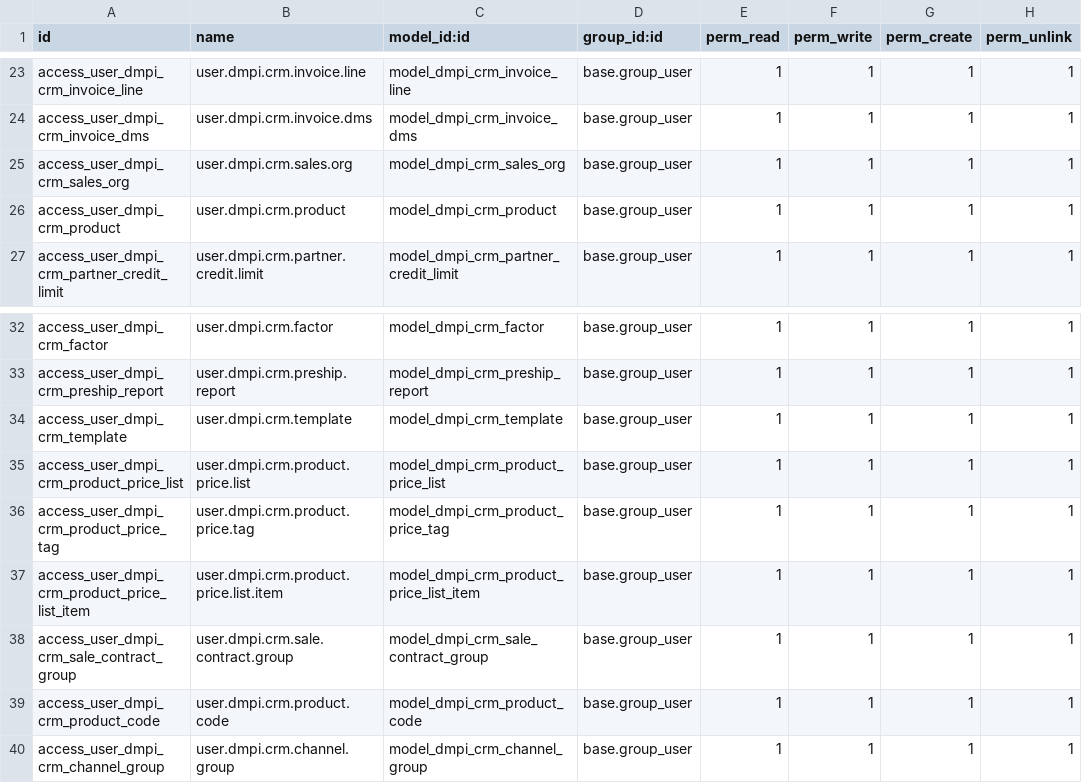
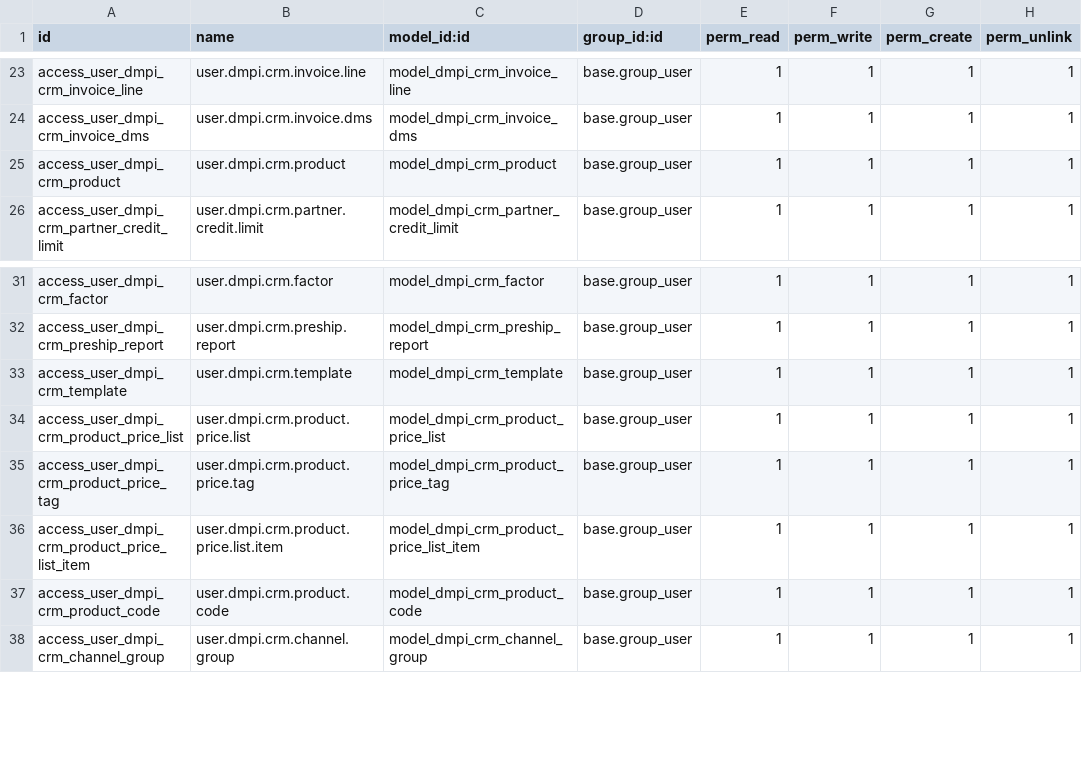
Before and after one commit to toolkt/dmpi_fresh, a CSV file: dmpi_crm/security/ir.model.access.csv, drawn as a sheet; only a part is shown, gaps mark what is left out.

```diff
--- a/dmpi_crm/security/ir.model.access.csv
+++ b/dmpi_crm/security/ir.model.access.csv
@@ -24,3 +24,2 @@ access_user_dmpi_crm_invoice_line,user.dmpi.crm.invoice.line,model_dmpi_crm_invo
 access_user_dmpi_crm_invoice_dms,user.dmpi.crm.invoice.dms,model_dmpi_crm_invoice_dms,base.group_user,1,1,1,1
-access_user_dmpi_crm_sales_org,user.dmpi.crm.sales.org,model_dmpi_crm_sales_org,base.group_user,1,1,1,1
 access_user_dmpi_crm_product,user.dmpi.crm.product,model_dmpi_crm_product,base.group_user,1,1,1,1
@@ -37,3 +36,2 @@ access_user_dmpi_crm_product_price_tag,user.dmpi.crm.product.price.tag,model_dmp
 access_user_dmpi_crm_product_price_list_item,user.dmpi.crm.product.price.list.item,model_dmpi_crm_product_price_list_item,base.group_user,1,1,1,1
-access_user_dmpi_crm_sale_contract_group,user.dmpi.crm.sale.contract.group,model_dmpi_crm_sale_contract_group,base.group_user,1,1,1,1
 access_user_dmpi_crm_product_code,user.dmpi.crm.product.code,model_dmpi_crm_product_code,base.group_user,1,1,1,1
```
Also changed, not shown: 7 other files.
